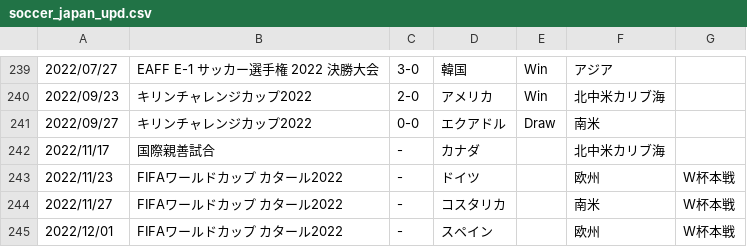
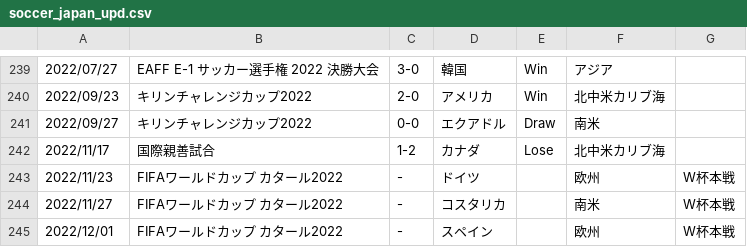
Before and after one commit to kg1-thub/kg1-thub.github.io, a CSV file: soccer/soccer_japan_upd.csv, drawn as a sheet; only a part is shown, gaps mark what is left out.

```diff
--- a/soccer/soccer_japan_upd.csv
+++ b/soccer/soccer_japan_upd.csv
@@ -241,3 +241,3 @@
 2022/09/27,キリンチャレンジカップ2022,0-0,エクアドル,Draw,南米,
-2022/11/17,国際親善試合,-,カナダ,,北中米カリブ海,
+2022/11/17,国際親善試合,1-2,カナダ,Lose,北中米カリブ海,
 2022/11/23,FIFAワールドカップ カタール2022,-,ドイツ,,欧州,W杯本戦
```
Also changed, not shown: 2 other files.
